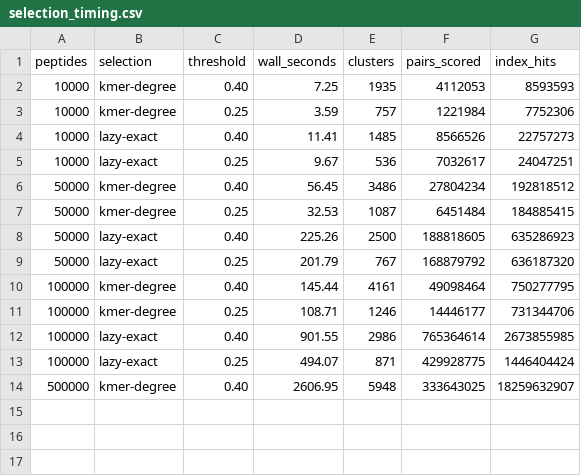
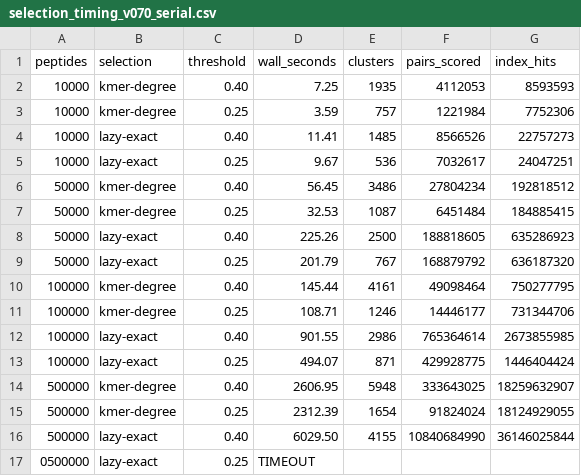
Before and after one commit to AmirAsgary/pepcluster2, a CSV file: validation/2026-08-06_0.6.0_motif_merge/results/selection_timing_v070_serial.csv (was validation/2026-08-06_0.6.0_motif_merge/results/selection_timing.csv), drawn as a sheet.

Commit message:
Record pre-optimisation serial selection timings; add optimised scale-timing job
selection_timing_v070_serial.csv is the pre-optimisation binary at one thread and
is kept as the baseline it is. scale_timing.sbatch re-measures with the optimised
binary at full node parallelism, which is how a large run would be executed.

```diff
--- a/validation/2026-08-06_0.6.0_motif_merge/results/selection_timing.csv
+++ b/validation/2026-08-06_0.6.0_motif_merge/results/selection_timing_v070_serial.csv
@@ -14 +14,4 @@ peptides,selection,threshold,wall_seconds,clusters,pairs_scored,index_hits
 500000,kmer-degree,0.40,2606.95,5948,333643025,18259632907
+500000,kmer-degree,0.25,2312.39,1654,91824024,18124929055
+500000,lazy-exact,0.40,6029.50,4155,10840684990,36146025844
+0500000,lazy-exact,0.25,TIMEOUT,,,
```
Also changed, not shown: 1 other file.
